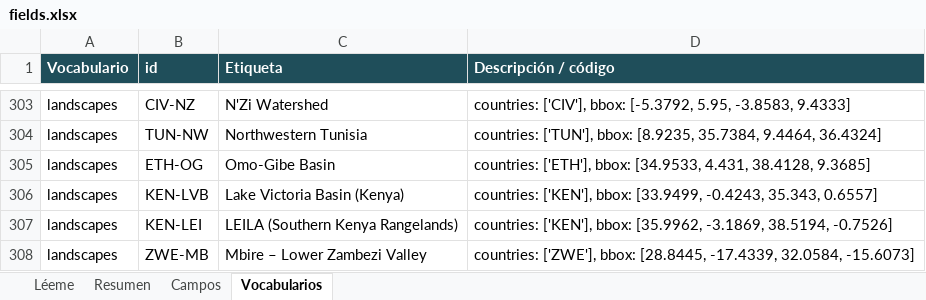
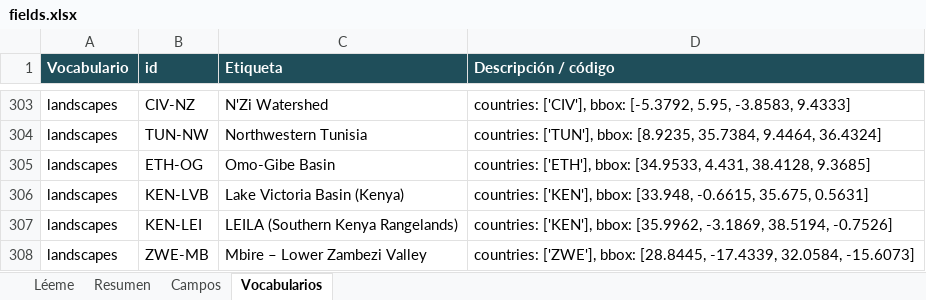
Before and after one commit to MOSAIC-mfl/mosaic-standard, an Excel workbook: docs/fields.xlsx, sheet Vocabularios, drawn as a sheet; only a part is shown, gaps mark what is left out; values as stored, in another font and other column widths than the file's, no borders; the diff names each change by its address in the sheet, - before the commit and + after, or states it on an @@ line.

```diff
--- a/docs/fields.xlsx (sheet Vocabularios)
+++ b/docs/fields.xlsx (sheet Vocabularios)
-D306 (Descripción / código): …['KEN'], bbox: [33.9499, -0.4243, 35.343, 0.6557]
+D306 (Descripción / código): …['KEN'], bbox: [33.948, -0.6615, 35.675, 0.5631]
```
Also changed, not shown: 35 other files.
